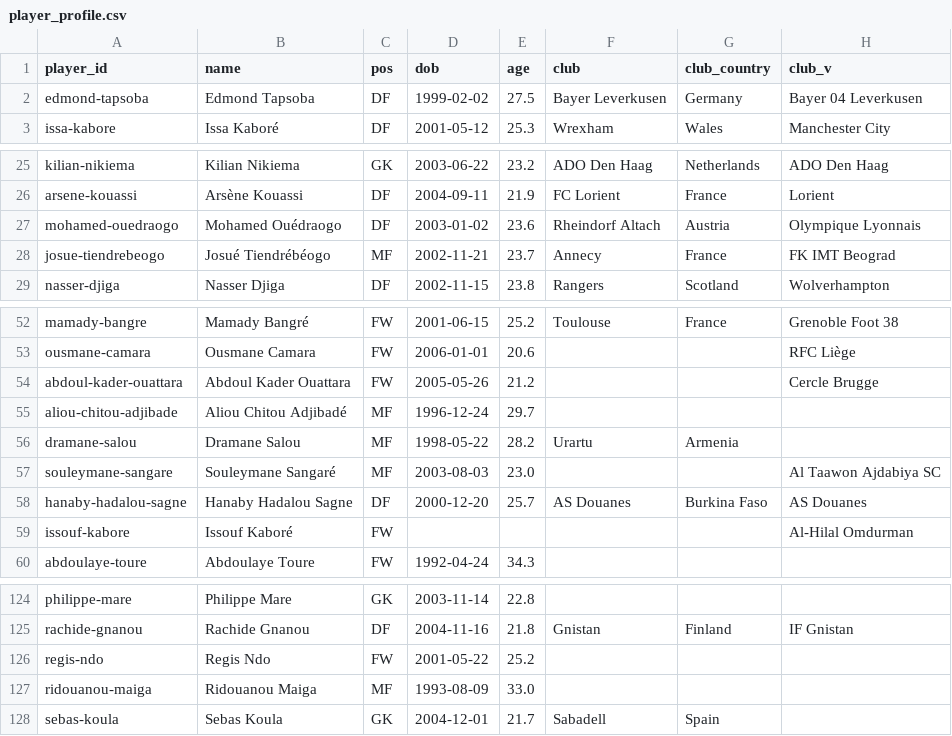
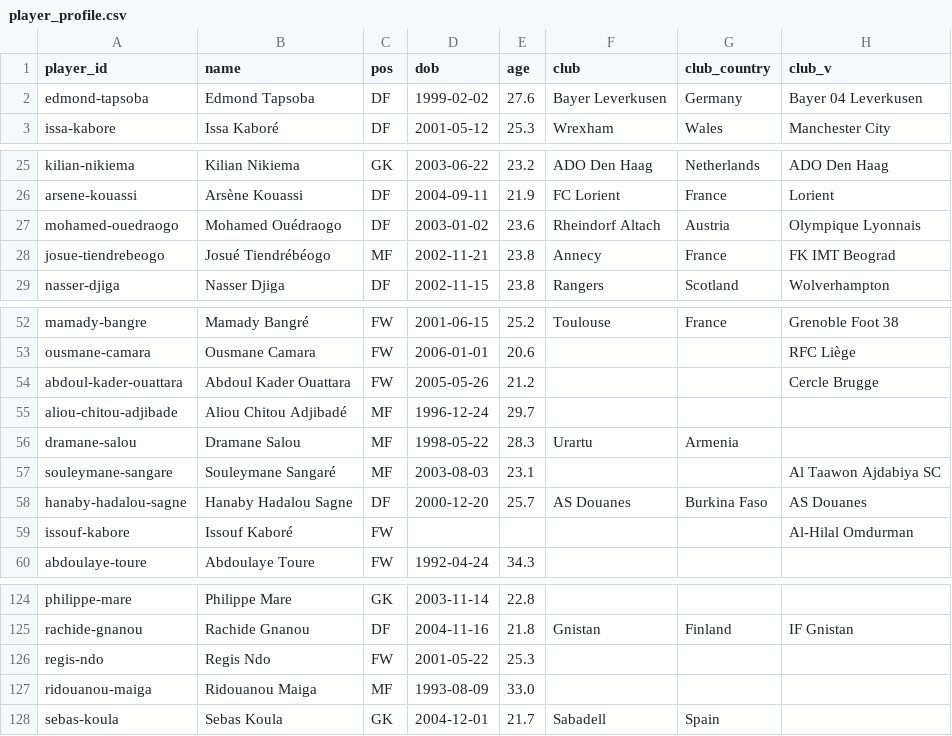
Before and after one commit to rolandsanou/etalons-analytics, a CSV file: data/marts/player_profile.csv, drawn as a sheet; only a part is shown, gaps mark what is left out; the diff names each change by its address in the sheet, - before the commit and + after, or states it on an @@ line.

```diff
--- a/data/marts/player_profile.csv
+++ b/data/marts/player_profile.csv
-E2 (age): 27.5
+E2 (age): 27.6
-E28 (age): 23.7
+E28 (age): 23.8
-E56 (age): 28.2
+E56 (age): 28.3
-E57 (age): 23.0
+E57 (age): 23.1
-E126 (age): 25.2
+E126 (age): 25.3
```
Also changed, not shown: 19 other files.
